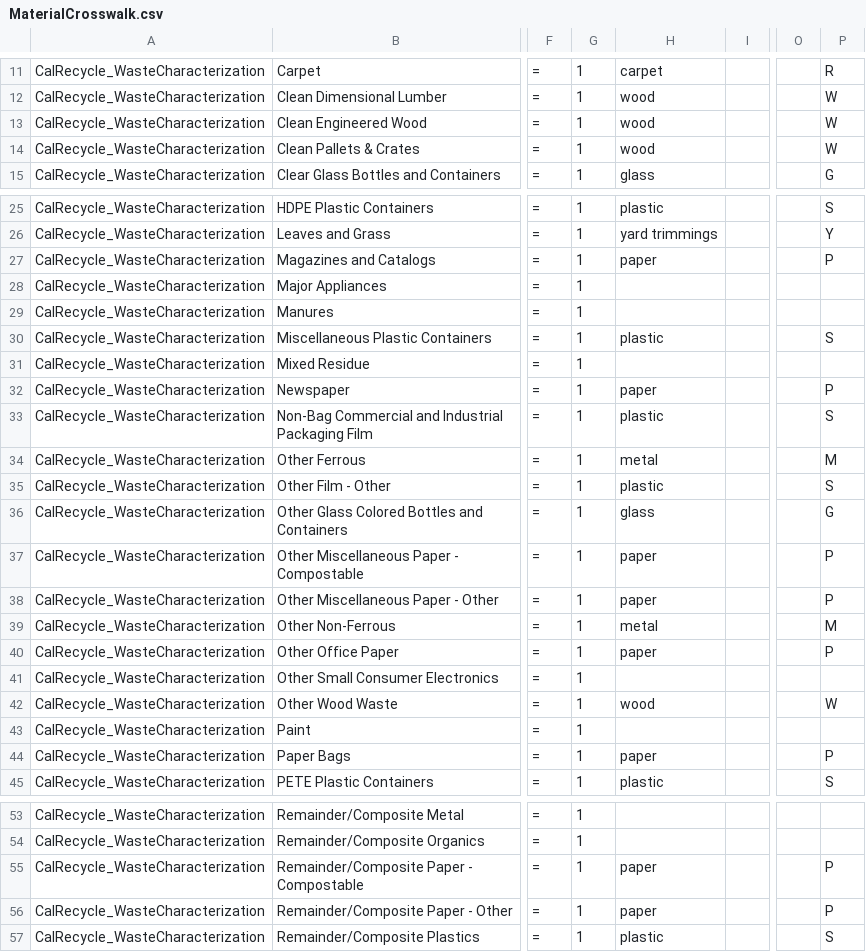
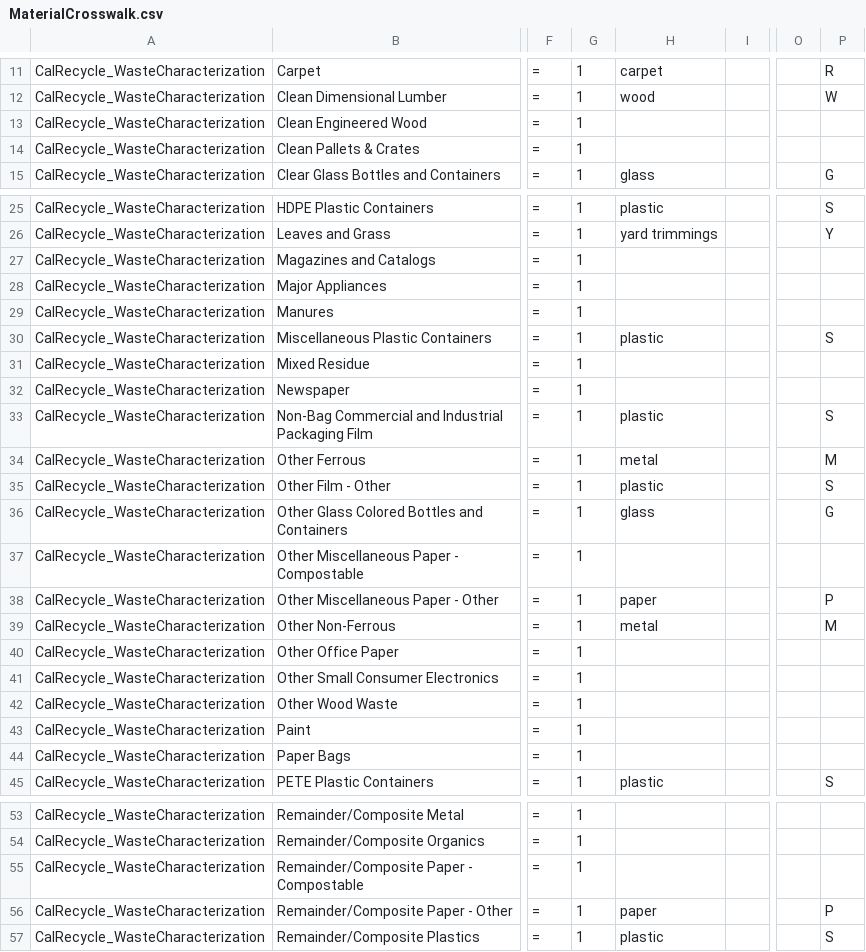
Before and after one commit to USEPA/HIO, a CSV file: data/MaterialCrosswalk.csv, drawn as a sheet; only a part is shown, gaps mark what is left out; the diff covers the shown part only; the diff names each change by its address in the sheet, - before the commit and + after, or states it on an @@ line.

Commit message:
align cnhw materials with WARM definitions

```diff
--- a/data/MaterialCrosswalk.csv
+++ b/data/MaterialCrosswalk.csv
-H13:H14: wood
+H13:H14: (empty)
-P13:P14: W
+P13:P14: (empty)
-H27: paper
+H27: (empty)
-P27: P
+P27: (empty)
-H32: paper
+H32: (empty)
-P32: P
+P32: (empty)
-H37: paper
+H37: (empty)
-P37: P
+P37: (empty)
-H40: paper
+H40: (empty)
-P40: P
+P40: (empty)
-H42: wood
+H42: (empty)
-P42: W
+P42: (empty)
-H44: paper
+H44: (empty)
-P44: P
+P44: (empty)
-H55: paper
+H55: (empty)
-P55: P
+P55: (empty)
```
Also changed, not shown: 2 edited cells elsewhere in this file.
